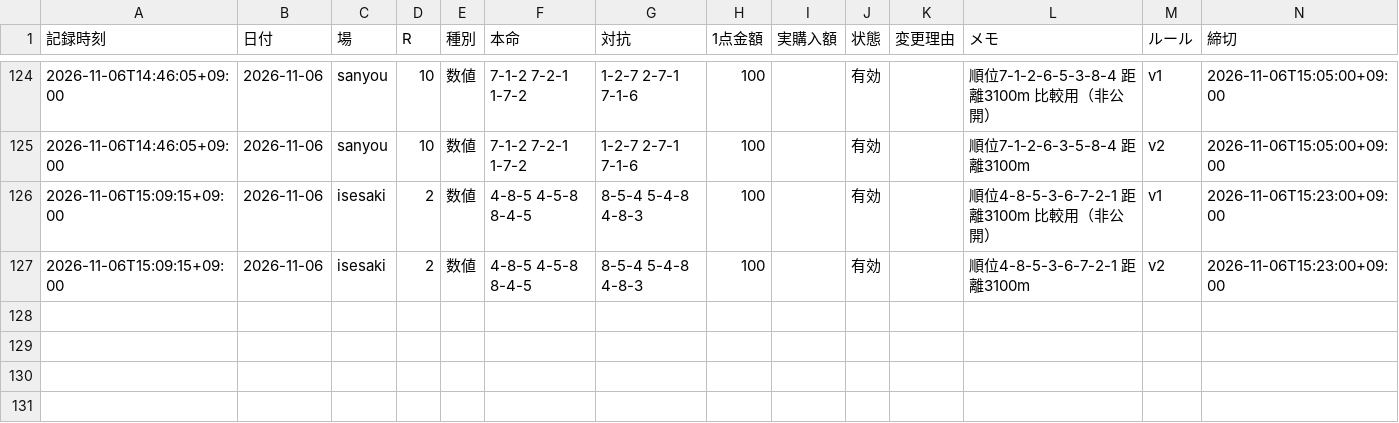
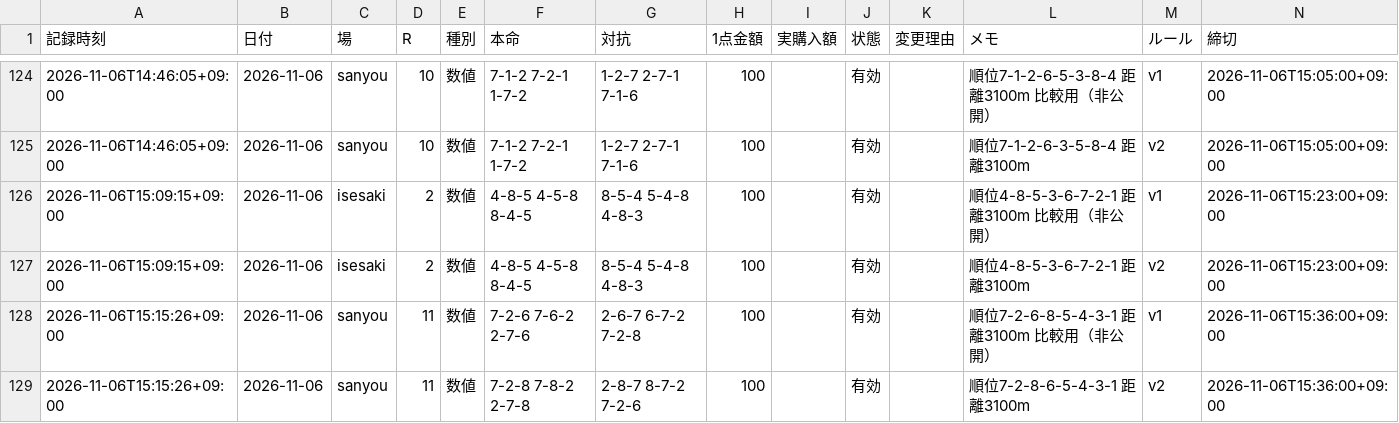
Before and after one commit to reotaro55/autorace-yosou, a CSV file: data/picks.csv, drawn as a sheet; only a part is shown, gaps mark what is left out; the diff names each change by its address in the sheet, - before the commit and + after, or states it on an @@ line.

```diff
--- a/data/picks.csv
+++ b/data/picks.csv
+row 128: 2026-11-06T15:15:26+09:00 | 2026-11-06 | sanyou | 11 | 数値 | 7-2-6 7-6-2 2-7-6 | 2-6-7 6-7-2 7-2-8 | 100 |  | 有効 |  | 順位7-2-6-8-5-4-3-1 距離3100m 比較用（非公開） | v1 | 2026-11-06T15:36:00+09:00
+row 129: 2026-11-06T15:15:26+09:00 | 2026-11-06 | sanyou | 11 | 数値 | 7-2-8 7-8-2 2-7-8 | 2-8-7 8-7-2 7-2-6 | 100 |  | 有効 |  | 順位7-2-8-6-5-4-3-1 距離3100m | v2 | 2026-11-06T15:36:00+09:00
```
Also changed, not shown: 3 other files.
